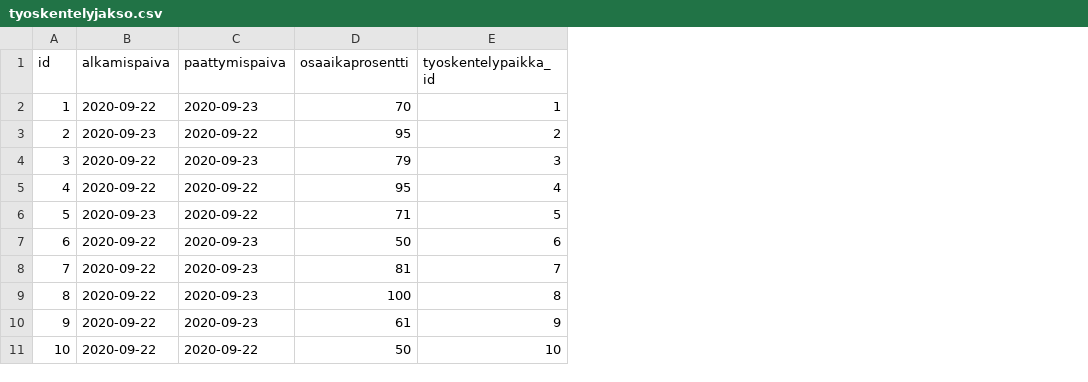
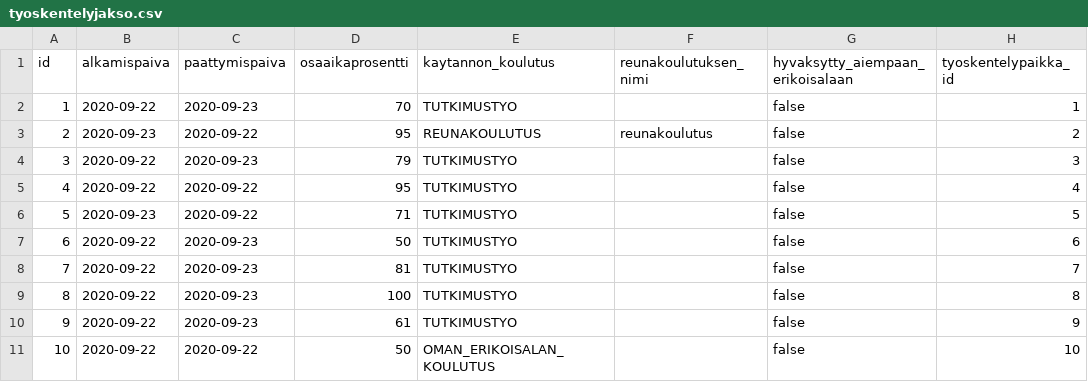
Before and after one commit to elsa-hanke/elsa-backend, a CSV file: src/main/resources/config/liquibase/fake-data/tyoskentelyjakso.csv, drawn as a sheet; only a part is shown; the diff names each change by its address in the sheet, - before the commit and + after, or states it on an @@ line.

```diff
--- a/src/main/resources/config/liquibase/fake-data/tyoskentelyjakso.csv
+++ b/src/main/resources/config/liquibase/fake-data/tyoskentelyjakso.csv
+column E (kaytannon_koulutus), rows 2-11: TUTKIMUSTYO | REUNAKOULUTUS | TUTKIMUSTYO | TUTKIMUSTYO | TUTKIMUSTYO | TUTKIMUSTYO | TUTKIMUSTYO | TUTKIMUSTYO | TUTKIMUSTYO | OMAN_ERIKOISALAN_KOULUTUS
+column F (reunakoulutuksen_nimi), row 3: reunakoulutus
+column G (hyvaksytty_aiempaan_erikoisalaan), rows 2-11: all false
```
Also changed, not shown: src/main/resources/config/liquibase/fake-data/suoritusarviointi.csv, 8 other files.
